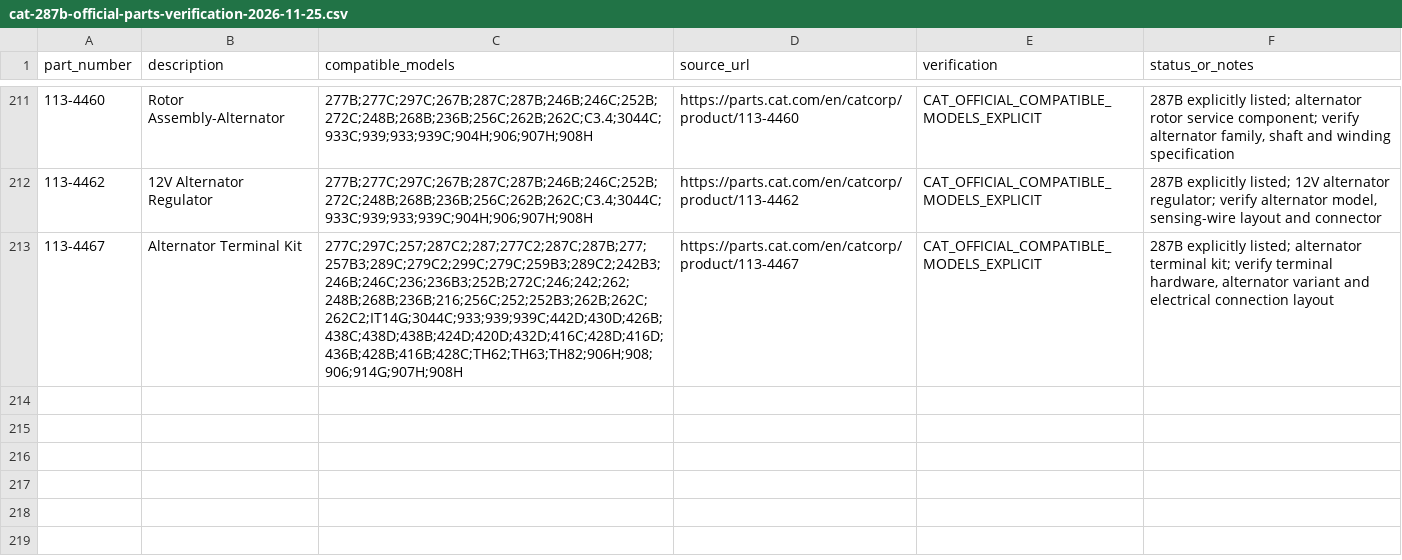
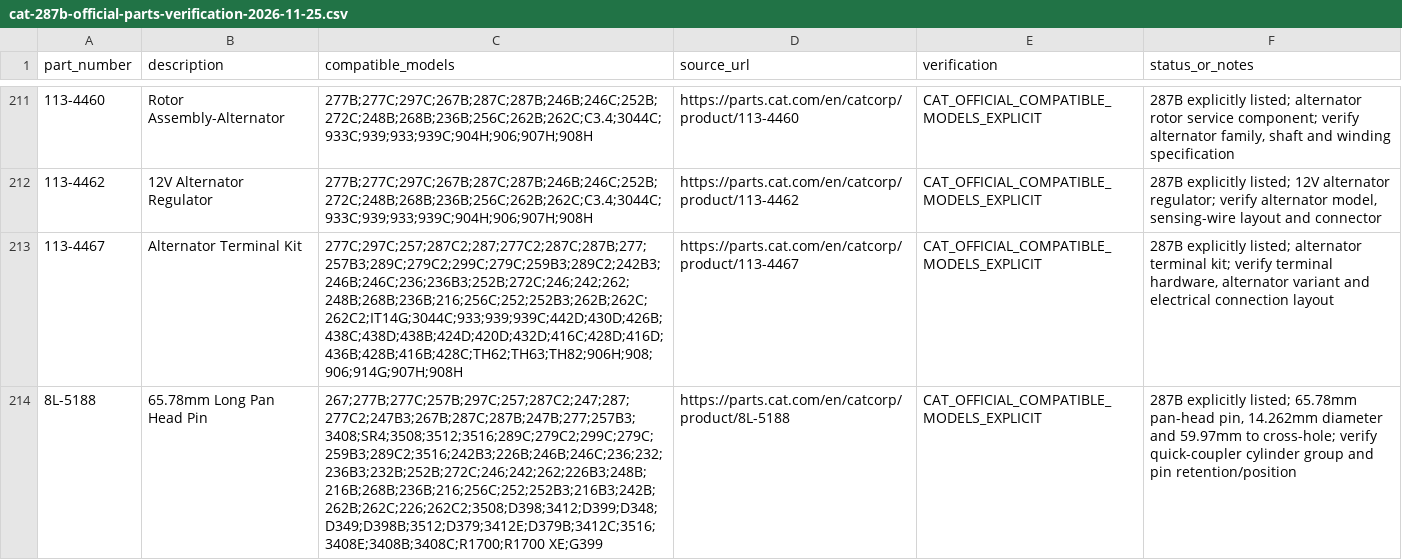
Before and after one commit to saeed860/Amoot-Machine, a CSV file: data/cat-287b-official-parts-verification-2026-11-25.csv, drawn as a sheet; only a part is shown, gaps mark what is left out; the diff names each change by its address in the sheet, - before the commit and + after, or states it on an @@ line.

Commit message:
Record Cat 287B quick coupler cylinder pin fitment

```diff
--- a/data/cat-287b-official-parts-verification-2026-11-25.csv
+++ b/data/cat-287b-official-parts-verification-2026-11-25.csv
+row 214: 8L-5188 | 65.78mm Long Pan Head Pin | 267;277B;277C;257B;297C;257;287C2;247;287;277C2;247B3;267B;287C;287B;247B;277;257B3;3408;SR4;3508;3512;3516;289C;279C2;299C;279C;259B3;289C2;3516;242B3;226B;246B;246C;236;232;236B3;232B;252B;272C;246;242;262;226B3;248B;216B;268B;236B;216;256C;252;252B3;216B3;242B;262B;262C;226;262C2;3508;D398;3412;D399;D348;D349;D398B;3512;D379;3412E;D379B;3412C;3516;3408E;3408B;3408C;R1700;R1700 XE;G399 | https://parts.cat.com/en/catcorp/product/8L-5188 | CAT_OFFICIAL_COMPATIBLE_MODELS_EXPLICIT | 287B explicitly listed; 65.78mm pan-head pin, 14.262mm diameter and 59.97mm to cross-hole; verify quick-coupler cylinder group and pin retention/position
```
